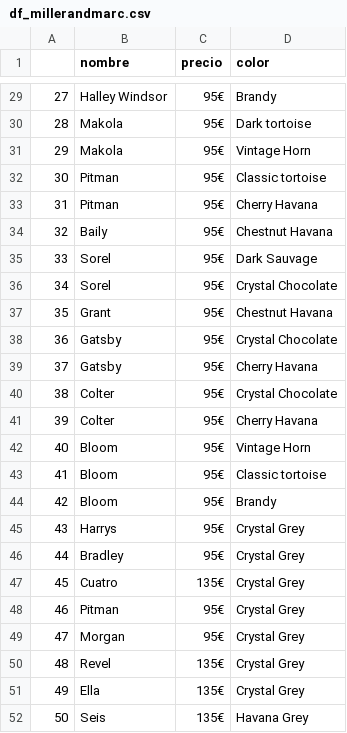
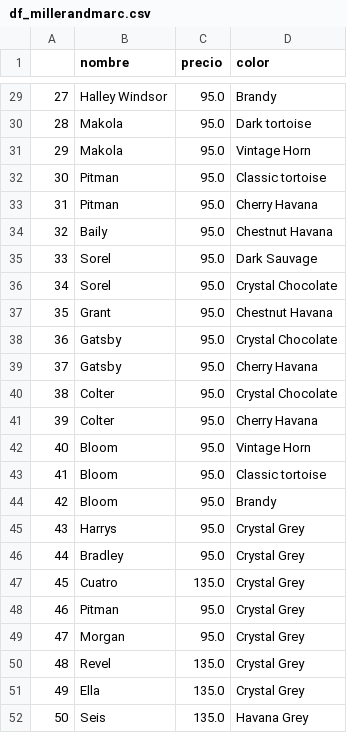
Before and after one commit to Ivan-BV/Proyecto-Minimalism, a CSV file: datos/df_millerandmarc.csv, drawn as a sheet; only a part is shown, gaps mark what is left out; the diff covers the shown part only.

```diff
--- a/datos/df_millerandmarc.csv
+++ b/datos/df_millerandmarc.csv
@@ -29,24 +29,24 @@
-27,Halley Windsor,95€,Brandy
-28,Makola,95€,Dark tortoise
-29,Makola,95€,Vintage Horn
-30,Pitman,95€,Classic tortoise
-31,Pitman,95€,Cherry Havana
-32,Baily,95€,Chestnut Havana
-33,Sorel,95€,Dark Sauvage
-34,Sorel,95€,Crystal Chocolate
-35,Grant,95€,Chestnut Havana
-36,Gatsby,95€,Crystal Chocolate
-37,Gatsby,95€,Cherry Havana
-38,Colter,95€,Crystal Chocolate
-39,Colter,95€,Cherry Havana
-40,Bloom,95€,Vintage Horn
-41,Bloom,95€,Classic tortoise
-42,Bloom,95€,Brandy
-43,Harrys,95€,Crystal Grey
-44,Bradley,95€,Crystal Grey
-45,Cuatro,135€,Crystal Grey
-46,Pitman,95€,Crystal Grey
-47,Morgan,95€,Crystal Grey
-48,Revel,135€,Crystal Grey
-49,Ella,135€,Crystal Grey
-50,Seis,135€,Havana Grey
+27,Halley Windsor,95.0,Brandy
+28,Makola,95.0,Dark tortoise
+29,Makola,95.0,Vintage Horn
+30,Pitman,95.0,Classic tortoise
+31,Pitman,95.0,Cherry Havana
+32,Baily,95.0,Chestnut Havana
+33,Sorel,95.0,Dark Sauvage
+34,Sorel,95.0,Crystal Chocolate
+35,Grant,95.0,Chestnut Havana
+36,Gatsby,95.0,Crystal Chocolate
+37,Gatsby,95.0,Cherry Havana
+38,Colter,95.0,Crystal Chocolate
+39,Colter,95.0,Cherry Havana
+40,Bloom,95.0,Vintage Horn
+41,Bloom,95.0,Classic tortoise
+42,Bloom,95.0,Brandy
+43,Harrys,95.0,Crystal Grey
+44,Bradley,95.0,Crystal Grey
+45,Cuatro,135.0,Crystal Grey
+46,Pitman,95.0,Crystal Grey
+47,Morgan,95.0,Crystal Grey
+48,Revel,135.0,Crystal Grey
+49,Ella,135.0,Crystal Grey
+50,Seis,135.0,Havana Grey
```
Also changed, not shown: 27 edited cells elsewhere in this file, 2 other files.
